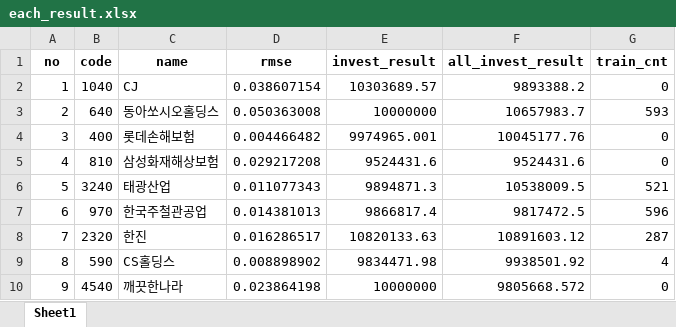
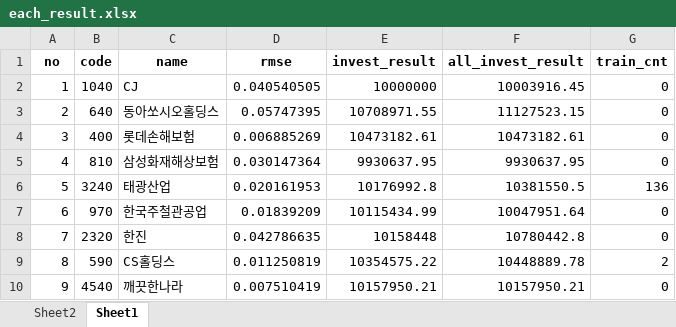
Before and after one commit to haconedu/stock_learning_project, an Excel workbook: result/each_result.xlsx, sheet Sheet1, drawn as a sheet; only a part is shown; values as stored, in another font and other column widths than the file's, no borders; the diff covers the shown part only; the diff names each change by its address in the sheet, - before the commit and + after, or states it on an @@ line.

```diff
--- a/result/each_result.xlsx (sheet Sheet1)
+++ b/result/each_result.xlsx (sheet Sheet1)
+sheet tab: Sheet2
-D2 (rmse): 0.038607154
+D2 (rmse): 0.040540505
-E2 (invest_result): 10303689.57
+E2 (invest_result): 10000000
-F2 (all_invest_result): 9893388.2
+F2 (all_invest_result): 10003916.45
-D3 (rmse): 0.050363008
+D3 (rmse): 0.05747395
-E3 (invest_result): 10000000
+E3 (invest_result): 10708971.55
-F3 (all_invest_result): 10657983.7
+F3 (all_invest_result): 11127523.15
-G3 (train_cnt): 593
+G3 (train_cnt): 0
-D4 (rmse): 0.004466482
+D4 (rmse): 0.006885269
-E4 (invest_result): 9974965.001
+E4 (invest_result): 10473182.61
-F4 (all_invest_result): 10045177.76
+F4 (all_invest_result): 10473182.61
-D5 (rmse): 0.029217208
+D5 (rmse): 0.030147364
-E5 (invest_result): 9524431.6
+E5 (invest_result): 9930637.95
-F5 (all_invest_result): 9524431.6
+F5 (all_invest_result): 9930637.95
-D6 (rmse): 0.011077343
+D6 (rmse): 0.020161953
-E6 (invest_result): 9894871.3
+E6 (invest_result): 10176992.8
-F6 (all_invest_result): 10538009.5
+F6 (all_invest_result): 10381550.5
-G6 (train_cnt): 521
+G6 (train_cnt): 136
-D7 (rmse): 0.014381013
+D7 (rmse): 0.01839209
-E7 (invest_result): 9866817.4
+E7 (invest_result): 10115434.99
-F7 (all_invest_result): 9817472.5
+F7 (all_invest_result): 10047951.64
-G7 (train_cnt): 596
+G7 (train_cnt): 0
-D8 (rmse): 0.016286517
+D8 (rmse): 0.042786635
-E8 (invest_result): 10820133.63
+E8 (invest_result): 10158448
-F8 (all_invest_result): 10891603.12
+F8 (all_invest_result): 10780442.8
-G8 (train_cnt): 287
+G8 (train_cnt): 0
-D9 (rmse): 0.008898902
+D9 (rmse): 0.011250819
-E9 (invest_result): 9834471.98
+E9 (invest_result): 10354575.22
-F9 (all_invest_result): 9938501.92
+F9 (all_invest_result): 10448889.78
-G9 (train_cnt): 4
+G9 (train_cnt): 2
-D10 (rmse): 0.023864198
+D10 (rmse): 0.007510419
-E10 (invest_result): 10000000
+E10 (invest_result): 10157950.21
-F10 (all_invest_result): 9805668.572
+F10 (all_invest_result): 10157950.21
```
Also changed, not shown: 1 added row and 320 edited cells elsewhere in this sheet, charts or pictures, result/all_corps_result.xlsx, 93 other files.
